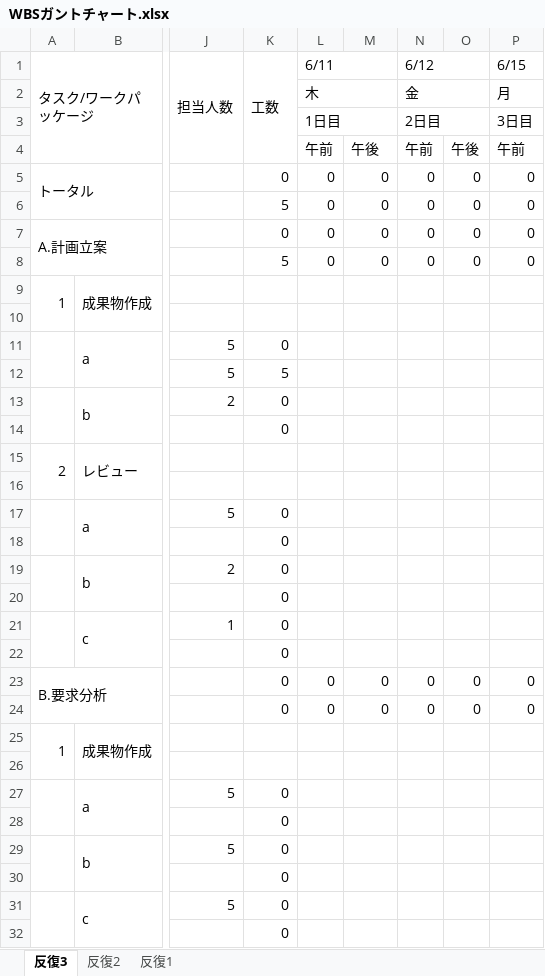
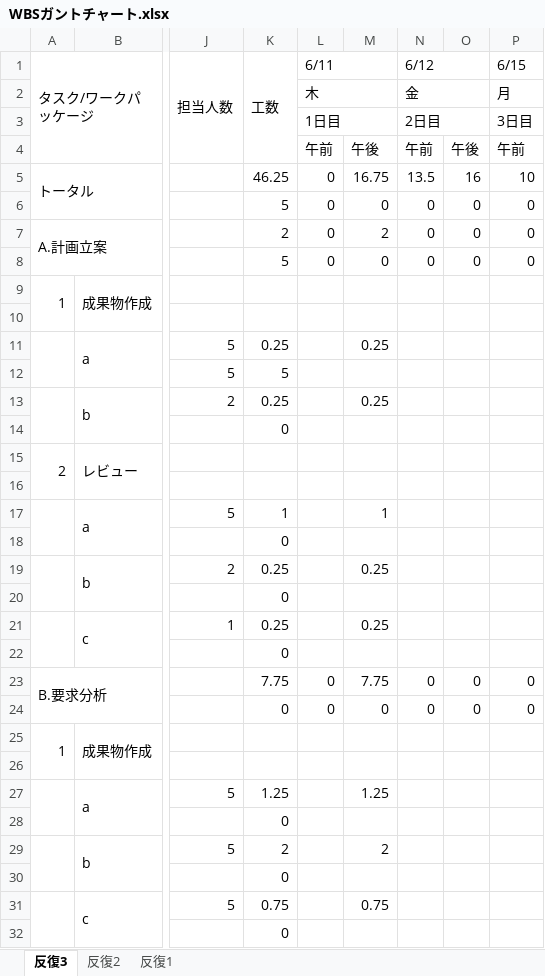
Before and after one commit to TakedaMasashi46/Team5, an Excel workbook: 00_management/WBSガントチャート.xlsx, sheet 反復3, drawn as a sheet; only a part is shown, gaps mark what is left out; values as stored, in another font and other column widths than the file's, no cell formats; charts and pictures and conditional formats not drawn; the diff covers the shown part only; the diff names each change by its address in the sheet, - before the commit and + after, or states it on an @@ line.

Commit message:
ok

```diff
--- a/00_management/WBSガントチャート.xlsx (sheet 反復3)
+++ b/00_management/WBSガントチャート.xlsx (sheet 反復3)
-K5 (工数): 0
+K5 (工数): 46.25
-M5: 0
+M5: 16.75
-N5 (6/12): 0
+N5 (6/12): 13.5
-O5: 0
+O5: 16
-P5 (6/15): 0
+P5 (6/15): 10
-K7 (工数): 0
+K7 (工数): 2
-M7: 0
+M7: 2
-K11 (工数): 0
+K11 (工数): 0.25
-M11: (empty)
+M11: 0.25
-K13 (工数): 0
+K13 (工数): 0.25
-M13: (empty)
+M13: 0.25
-K17 (工数): 0
+K17 (工数): 1
-M17: (empty)
+M17: 1
-K19 (工数): 0
+K19 (工数): 0.25
-M19: (empty)
+M19: 0.25
-K21 (工数): 0
+K21 (工数): 0.25
-M21: (empty)
+M21: 0.25
-K23 (工数): 0
+K23 (工数): 7.75
-M23: 0
+M23: 7.75
-K27 (工数): 0
+K27 (工数): 1.25
-M27: (empty)
+M27: 1.25
-K29 (工数): 0
+K29 (工数): 2
-M29: (empty)
+M29: 2
-K31 (工数): 0
+K31 (工数): 0.75
-M31: (empty)
+M31: 0.75
```
Also changed, not shown: 10 added rows, 10 removed rows, 4 moved rows, 54 edited cells and merged cells elsewhere in this sheet, cell formats, formulas that keep their value.
